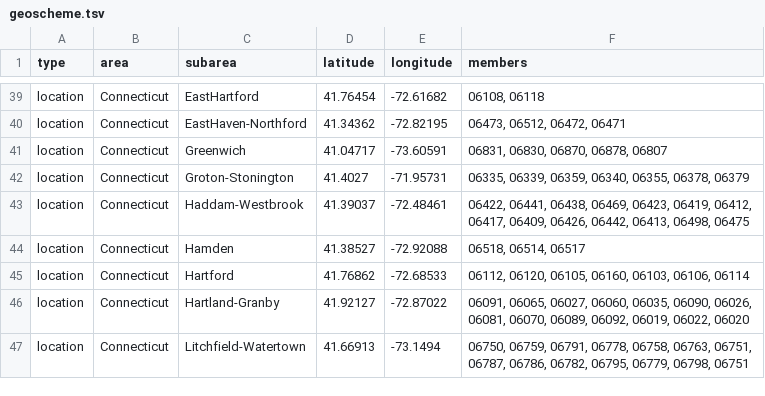
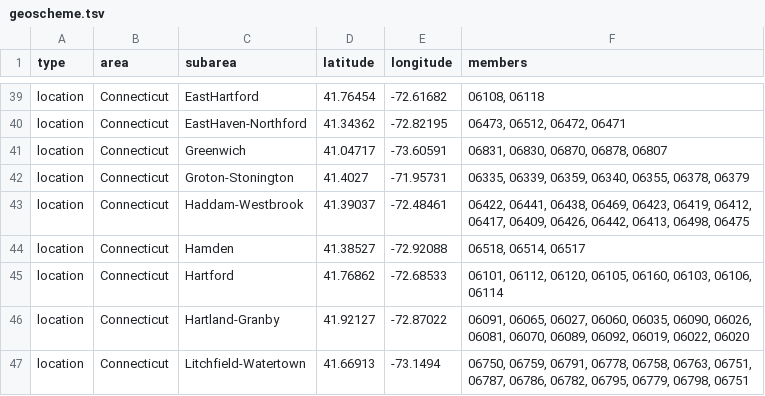
Before and after one commit to andersonbrito/ncov, a TSV file: config/geoscheme.tsv, drawn as a sheet; only a part is shown, gaps mark what is left out.

```diff
--- a/config/geoscheme.tsv
+++ b/config/geoscheme.tsv
@@ -44,3 +44,3 @@ location	Connecticut	Haddam-Westbrook	41.39037	-72.48461	06422, 06441, 06438, 06
 location	Connecticut	Hamden	41.38527	-72.92088	06518, 06514, 06517
-location	Connecticut	Hartford	41.76862	-72.68533	06112, 06120, 06105, 06160, 06103, 06106, 06114
+location	Connecticut	Hartford	41.76862	-72.68533	06101, 06112, 06120, 06105, 06160, 06103, 06106, 06114
 location	Connecticut	Hartland-Granby	41.92127	-72.87022	06091, 06065, 06027, 06060, 06035, 06090, 06026, 06081, 06070, 06089, 06092, 06019, 06022, 06020
```
Also changed, not shown: 1 other file.
